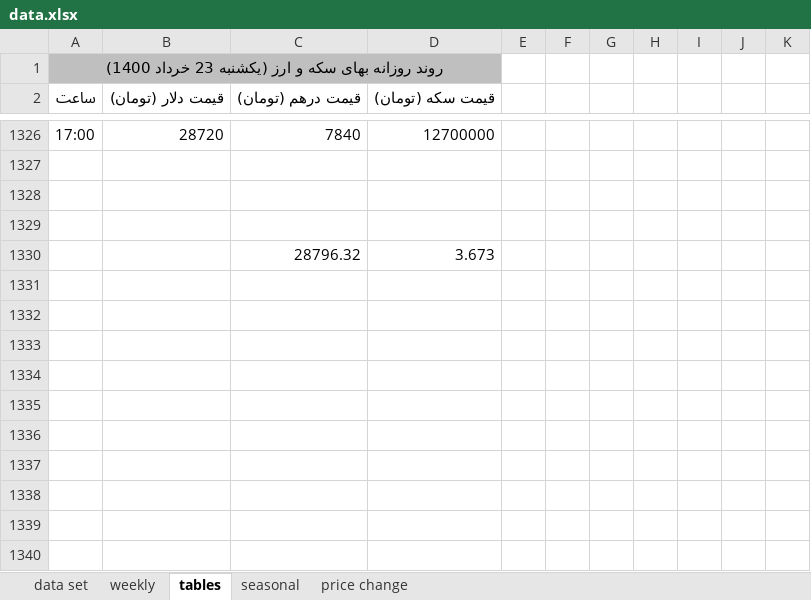
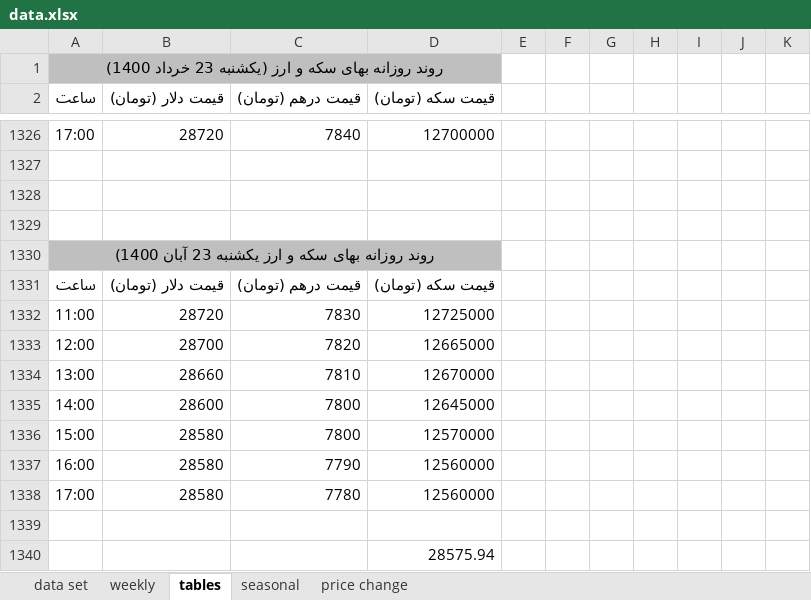
Before and after one commit to moeinmir/dendataset, an Excel workbook: data.xlsx, sheet tables, drawn as a sheet; only a part is shown, gaps mark what is left out; values as stored, in another font and other column widths than the file's, no borders; addresses are those after the commit; the diff names each change by its address in the sheet, - before the commit and + after, or states it on an @@ line.

```diff
--- a/data.xlsx (sheet tables)
+++ b/data.xlsx (sheet tables)
+row 1330: روند روزانه بهای سکه و ارز یکشنبه 23 آبان 1400)
+row 1331: ساعت | قیمت دلار (تومان) | قیمت درهم (تومان) | قیمت سکه (تومان)
+row 1332: 11:00 | 28720 | 7830 | 12725000
+row 1333: 12:00 | 28700 | 7820 | 12665000
+row 1334: 13:00 | 28660 | 7810 | 12670000
+row 1335: 14:00 | 28600 | 7800 | 12645000
+row 1336: 15:00 | 28580 | 7800 | 12570000
+row 1337: 16:00 | 28580 | 7790 | 12560000
+row 1338: 17:00 | 28580 | 7780 | 12560000
-row 1339:  |  | 28796.32 | 3.673
+row 1339: (empty)
+row 1340:  |  |  | 28575.94
```
Also changed, not shown: sheet data set, sheet price change, formulas that keep their value, charts or pictures, format.xlsx.
